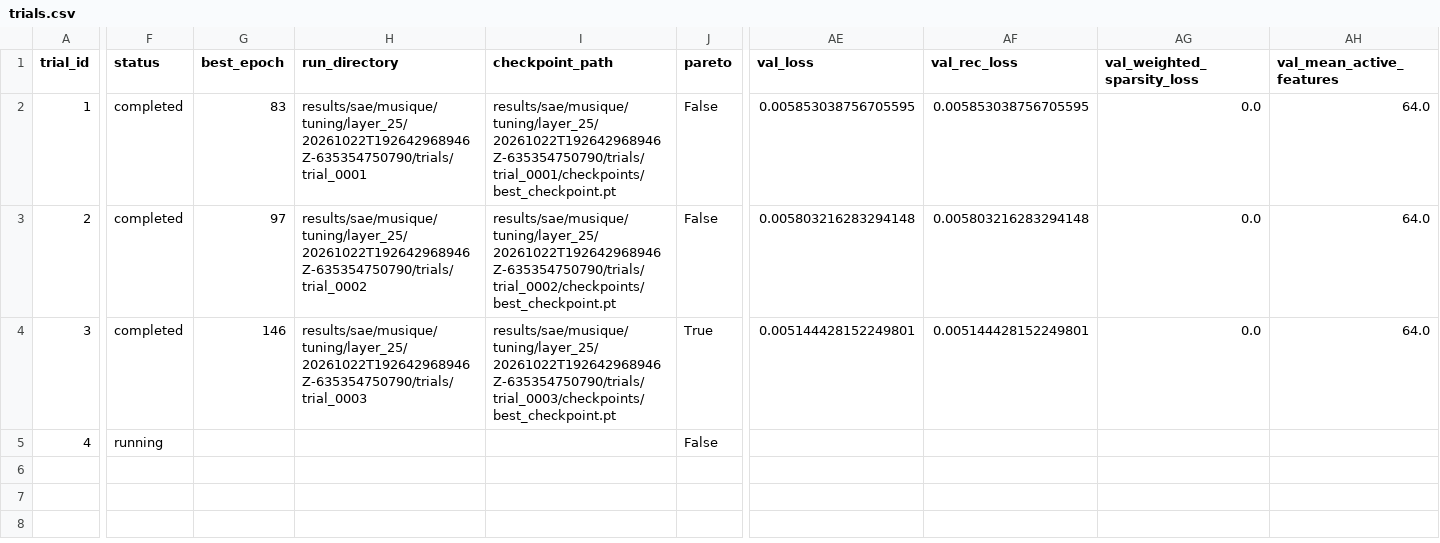
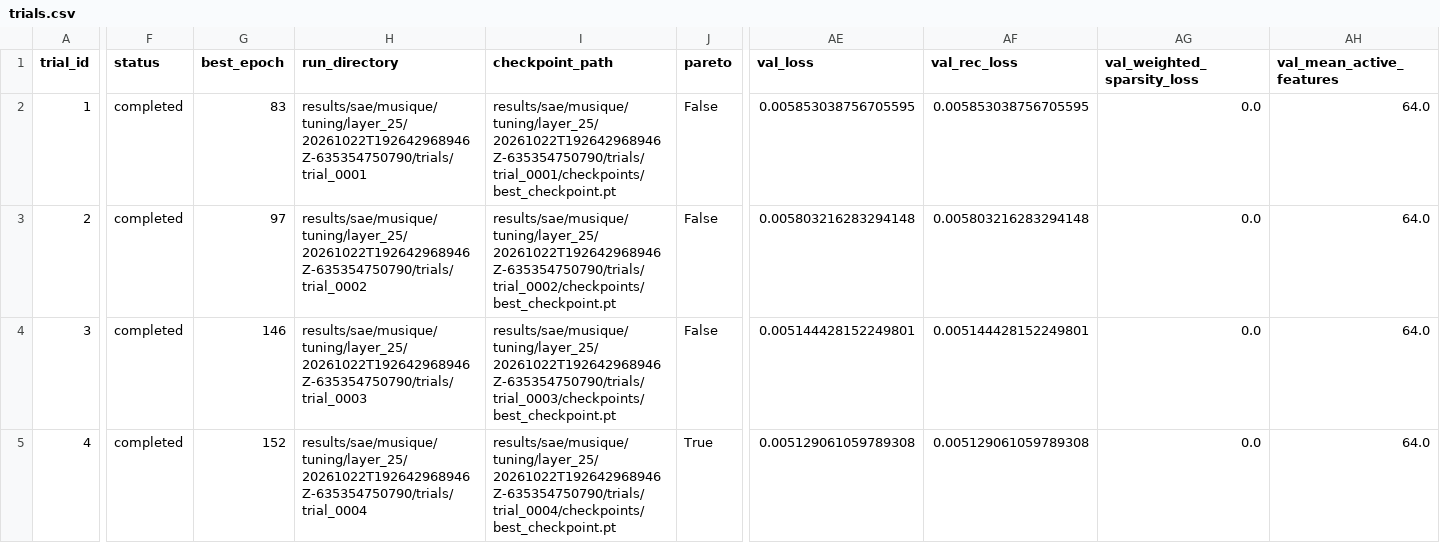
Before and after one commit to Jschechter18/fall-2026-group3, a CSV file: results/sae/musique/tuning/layer_25/20261022T192642968946Z-635354750790/trials.csv, drawn as a sheet; only a part is shown, gaps mark what is left out; the diff covers the shown part only; the diff names each change by its address in the sheet, - before the commit and + after, or states it on an @@ line.

Commit message:
ran tuning experiment

```diff
--- a/results/sae/musique/tuning/layer_25/20261022T192642968946Z-635354750790/trials.csv
+++ b/results/sae/musique/tuning/layer_25/20261022T192642968946Z-635354750790/trials.csv
-J4 (pareto): True
+J4 (pareto): False
-F5 (status): running
+F5 (status): completed
-G5 (best_epoch): (empty)
+G5 (best_epoch): 152
-H5 (run_directory): (empty)
+H5 (run_directory): results/sae/musique/tuning/layer_25/20261022T192642968946Z-635354750790/trials/trial_0004
-I5 (checkpoint_path): (empty)
+I5 (checkpoint_path): results/sae/musique/tuning/layer_25/20261022T192642968946Z-635354750790/trials/trial_0004/checkpoints/best_checkpoint.pt
-J5 (pareto): False
+J5 (pareto): True
-AE5 (val_loss): (empty)
+AE5 (val_loss): 0.005129061059789308
-AF5 (val_rec_loss): (empty)
+AF5 (val_rec_loss): 0.005129061059789308
-AG5 (val_weighted_sparsity_loss): (empty)
+AG5 (val_weighted_sparsity_loss): 0.0
-AH5 (val_mean_active_features): (empty)
+AH5 (val_mean_active_features): 64.0
```
Also changed, not shown: 8 edited cells elsewhere in this file, 6 other files.
